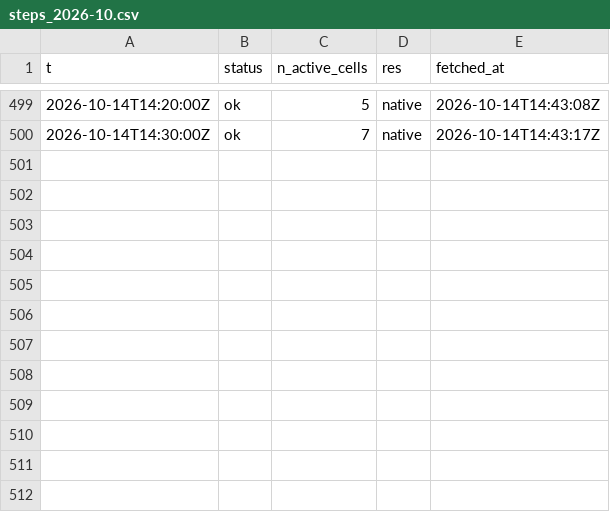
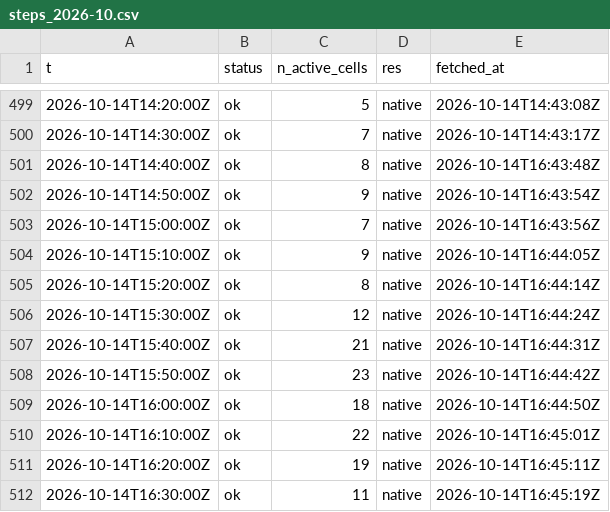
Before and after one commit to ramposani06/lightning-recorder, a CSV file: data/steps_2026-10.csv, drawn as a sheet; only a part is shown, gaps mark what is left out; the diff names each change by its address in the sheet, - before the commit and + after, or states it on an @@ line.

Commit message:
lightning data 2026-10-14T16:45Z

```diff
--- a/data/steps_2026-10.csv
+++ b/data/steps_2026-10.csv
+row 501: 2026-10-14T14:40:00Z | ok | 8 | native | 2026-10-14T16:43:48Z
+row 502: 2026-10-14T14:50:00Z | ok | 9 | native | 2026-10-14T16:43:54Z
+row 503: 2026-10-14T15:00:00Z | ok | 7 | native | 2026-10-14T16:43:56Z
+row 504: 2026-10-14T15:10:00Z | ok | 9 | native | 2026-10-14T16:44:05Z
+row 505: 2026-10-14T15:20:00Z | ok | 8 | native | 2026-10-14T16:44:14Z
+row 506: 2026-10-14T15:30:00Z | ok | 12 | native | 2026-10-14T16:44:24Z
+row 507: 2026-10-14T15:40:00Z | ok | 21 | native | 2026-10-14T16:44:31Z
+row 508: 2026-10-14T15:50:00Z | ok | 23 | native | 2026-10-14T16:44:42Z
+row 509: 2026-10-14T16:00:00Z | ok | 18 | native | 2026-10-14T16:44:50Z
+row 510: 2026-10-14T16:10:00Z | ok | 22 | native | 2026-10-14T16:45:01Z
+row 511: 2026-10-14T16:20:00Z | ok | 19 | native | 2026-10-14T16:45:11Z
+row 512: 2026-10-14T16:30:00Z | ok | 11 | native | 2026-10-14T16:45:19Z
```
Also changed, not shown: 1 other file.
